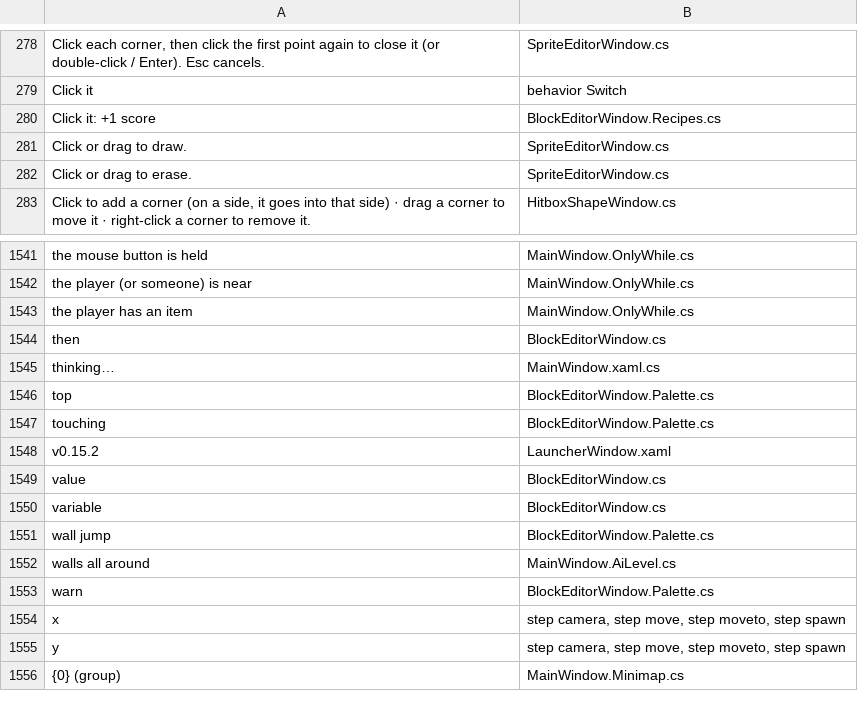
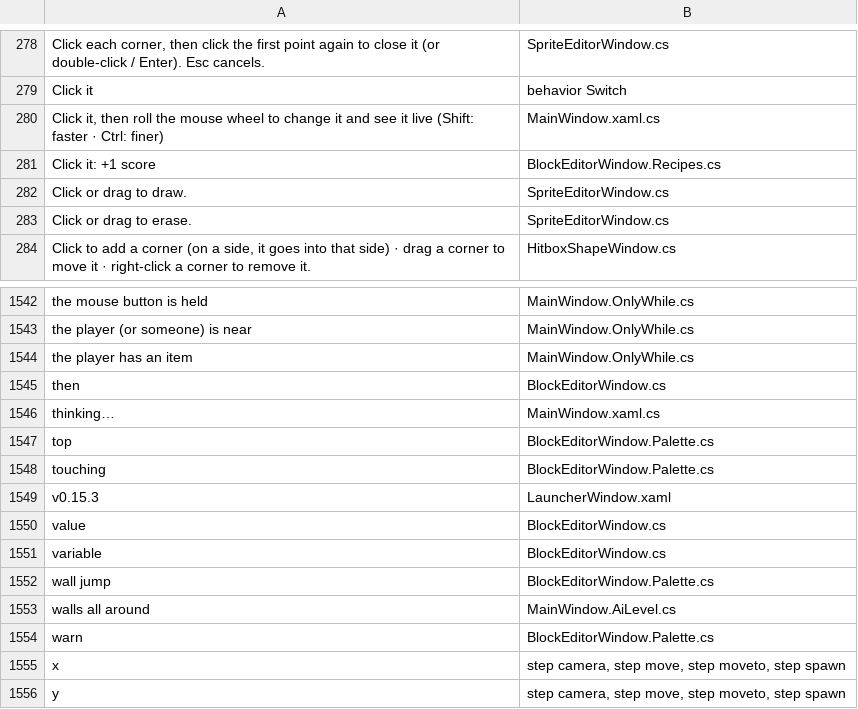
Before and after one commit to tarl3s/EasyEngine, a TSV file: Lang/_context.tsv, drawn as a sheet; only a part is shown, gaps mark what is left out; the shorter side is filled out with more unchanged rows.

```diff
--- a/Lang/_context.tsv
+++ b/Lang/_context.tsv
@@ -279,2 +279,3 @@ Click each corner, then click the first point again to close it (or double-click
 Click it	behavior Switch
+Click it, then roll the mouse wheel to change it and see it live (Shift: faster · Ctrl: finer)	MainWindow.xaml.cs
 Click it: +1 score	BlockEditorWindow.Recipes.cs
@@ -1547,3 +1548,3 @@ top	BlockEditorWindow.Palette.cs
 touching	BlockEditorWindow.Palette.cs
-v0.15.2	LauncherWindow.xaml
+v0.15.3	LauncherWindow.xaml
 value	BlockEditorWindow.cs
```
Also changed, not shown: 19 other files.
